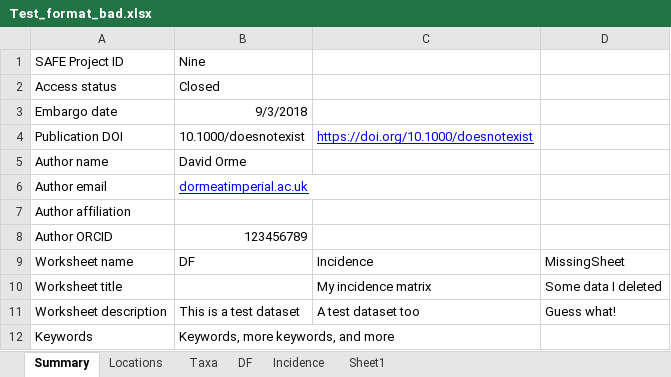
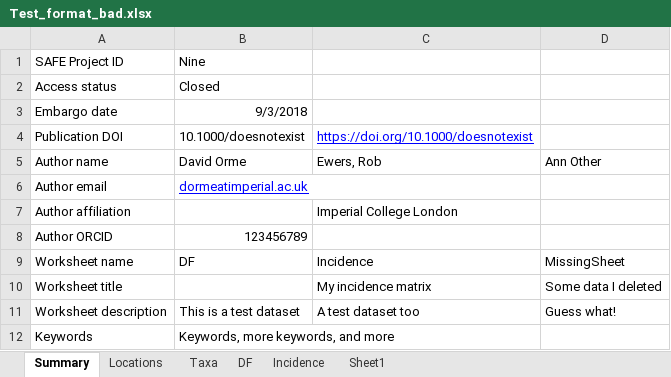
Before and after one commit to ImperialCollegeLondon/safedata_validator, an Excel workbook: Test_format_bad.xlsx, sheet Summary, drawn as a sheet; values as stored, in another font and other column widths than the file's, no borders; the diff names each change by its address in the sheet, - before the commit and + after, or states it on an @@ line.

```diff
--- a/Test_format_bad.xlsx (sheet Summary)
+++ b/Test_format_bad.xlsx (sheet Summary)
-C5: (empty)
+C5: Ewers, Rob
-D5: (empty)
+D5: Ann Other
-C7: (empty)
+C7: Imperial College London
```
Also changed, not shown: sheet DF, sheet Incidence, sheet Locations, Test_format_good.xlsx, 2 other files.
